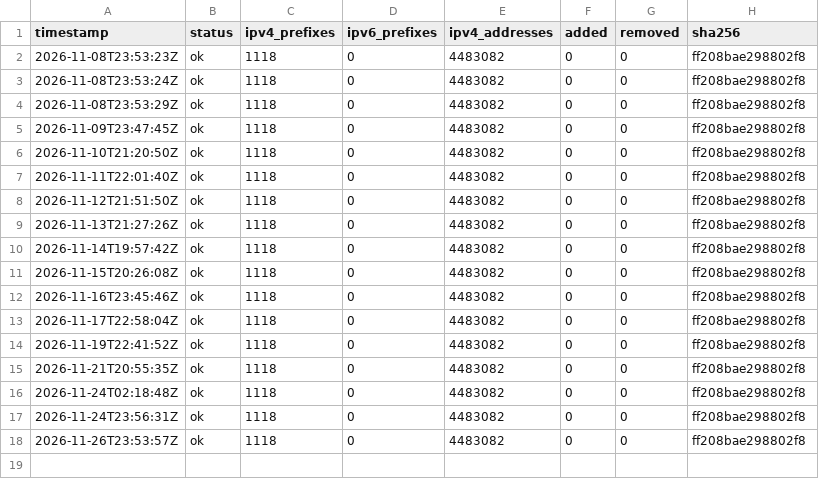
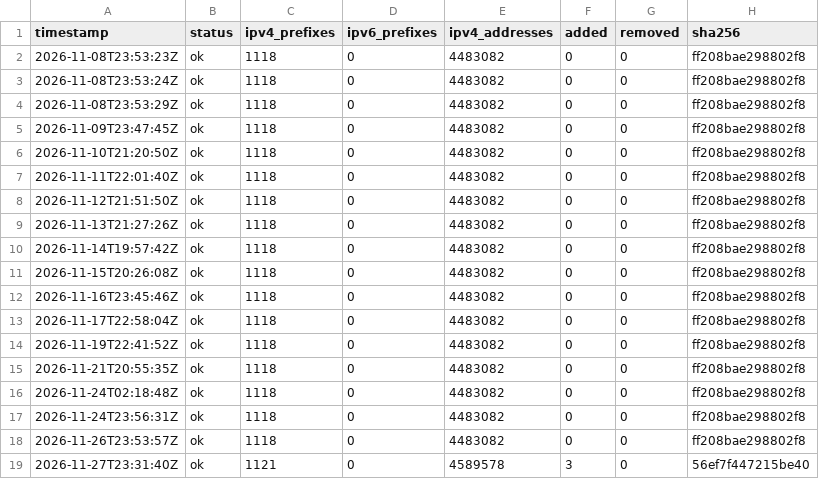
Before and after one commit to lucorellana1337/cloud-ip-ranges-infra, a CSV file: data/oracle/history.csv, drawn as a sheet; the diff names each change by its address in the sheet, - before the commit and + after, or states it on an @@ line.

Commit message:
data(oracle): snapshot 2026-11-27

```diff
--- a/data/oracle/history.csv
+++ b/data/oracle/history.csv
+row 19: 2026-11-27T23:31:40Z | ok | 1121 | 0 | 4589578 | 3 | 0 | 56ef7f447215be40
```
Also changed, not shown: 2 other files.
